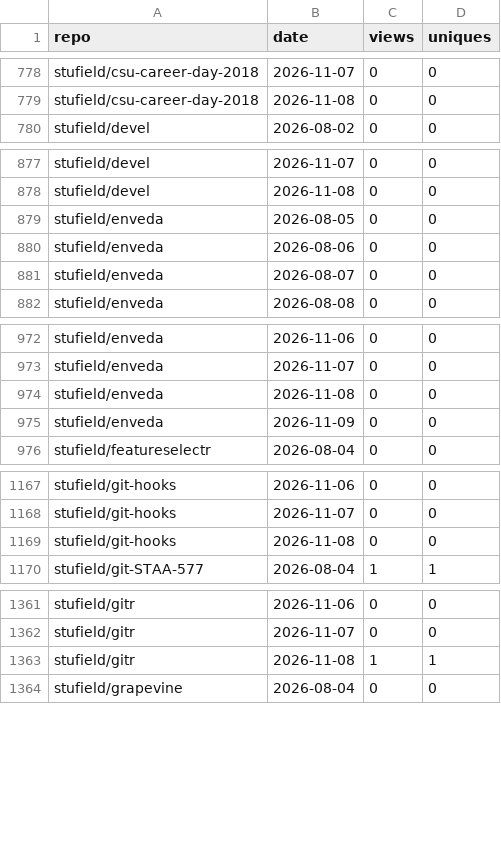
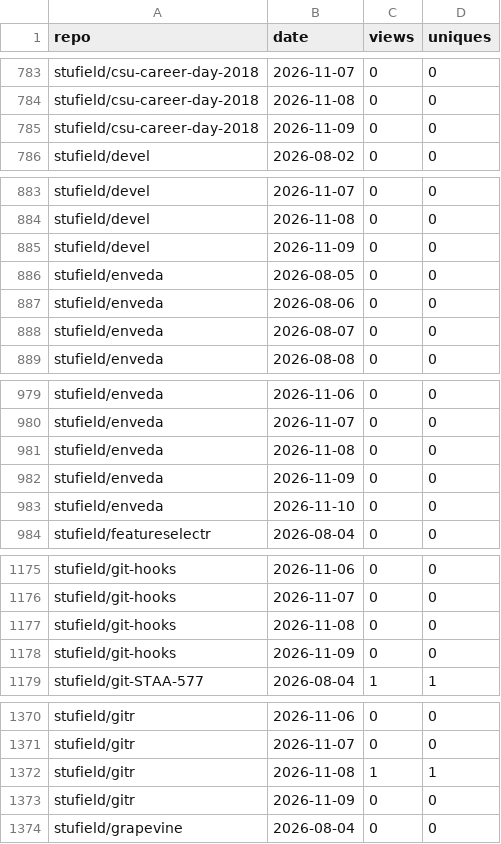
Before and after one commit to stufield/repo-views, a CSV file: data/views.csv, drawn as a sheet; only a part is shown, gaps mark what is left out; the diff covers the shown part only; the diff names each change by its address in the sheet, - before the commit and + after, or states it on an @@ line.

```diff
--- a/data/views.csv
+++ b/data/views.csv
+row 785: stufield/csu-career-day-2018 | 2026-11-09 | 0 | 0
+row 885: stufield/devel | 2026-11-09 | 0 | 0
+row 983: stufield/enveda | 2026-11-10 | 0 | 0
+row 1178: stufield/git-hooks | 2026-11-09 | 0 | 0
+row 1373: stufield/gitr | 2026-11-09 | 0 | 0
```
Also changed, not shown: 30 added rows elsewhere in this file.
